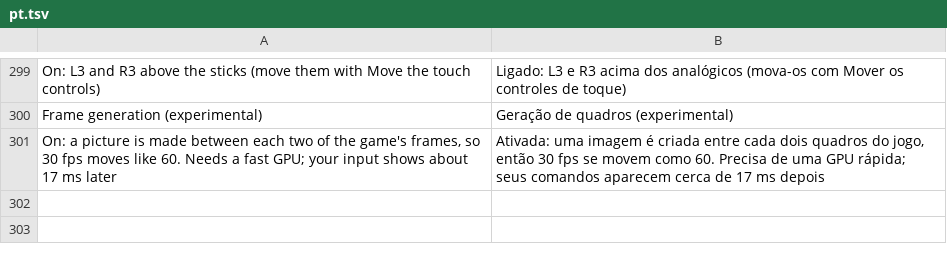
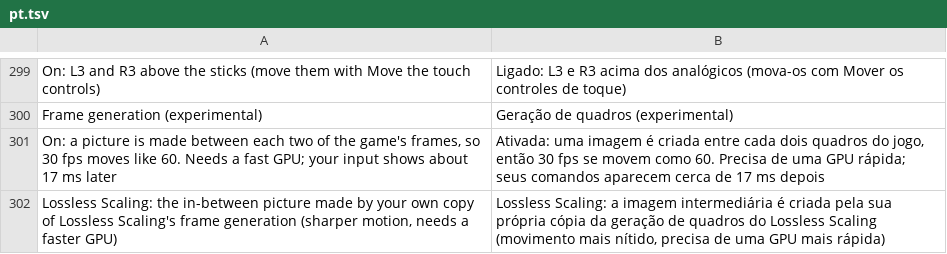
Before and after one commit to simipoB/PKShield-Android, a TSV file: dm/android/app/assets/lang/pt.tsv, drawn as a sheet; only a part is shown, gaps mark what is left out; the diff names each change by its address in the sheet, - before the commit and + after, or states it on an @@ line.

Commit message:
Offer Lossless Scaling frame generation in the menu once its shaders are imported
The choice appears only when files/lsfg holds the 25 converted shaders
(DM_LSFG_DIR); the game then asks the display for 120 Hz as with the
built-in frame generation.

```diff
--- a/dm/android/app/assets/lang/pt.tsv
+++ b/dm/android/app/assets/lang/pt.tsv
+row 302: Lossless Scaling: the in-between picture made by your own copy of Lossless Scaling's frame generation (sharper motion, needs a faster GPU) | Lossless Scaling: a imagem intermediária é criada pela sua própria cópia da geração de quadros do Lossless Scaling (movimento mais nítido, precisa de uma GPU mais rápida)
```
Also changed, not shown: dm/android/app/assets/lang/es.tsv, dm/android/app/assets/lang/fr.tsv, 5 other files.
